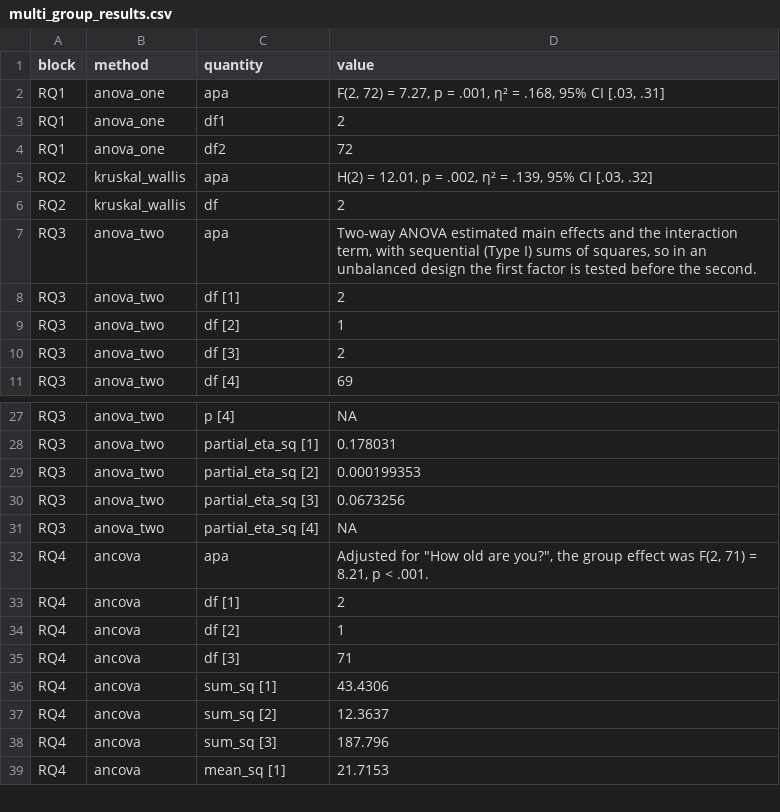
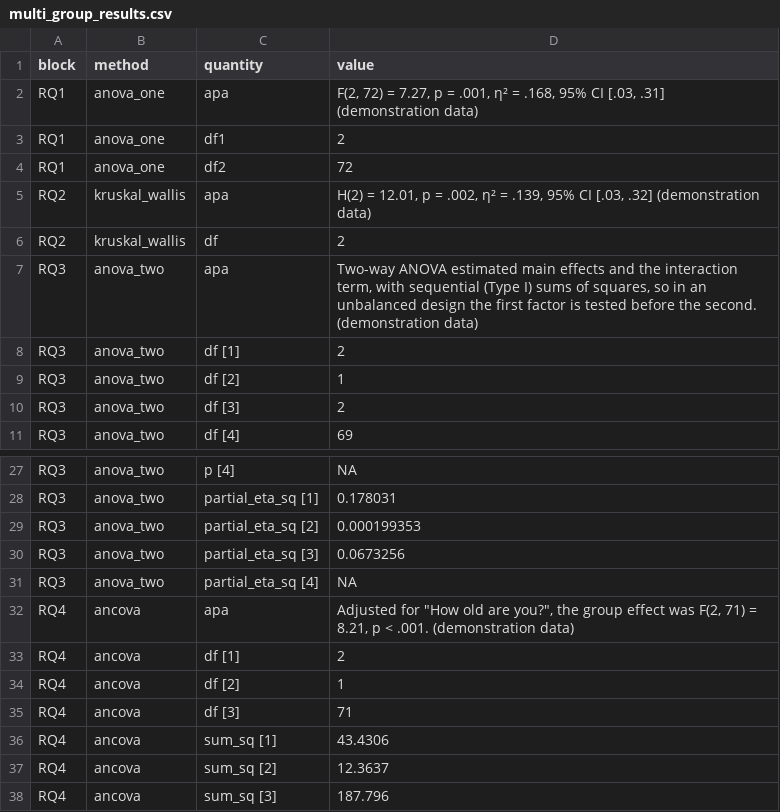
Before and after one commit to MohammedAliSharafuddin/surveyframe, a CSV file: inst/extdata/demos/multi_group_results.csv, drawn as a sheet; only a part is shown, gaps mark what is left out; the shorter side is filled out with more unchanged rows.

```diff
--- a/inst/extdata/demos/multi_group_results.csv
+++ b/inst/extdata/demos/multi_group_results.csv
@@ -1,8 +1,8 @@
 "block","method","quantity","value"
-"RQ1","anova_one","apa","F(2, 72) = 7.27, p = .001, η² = .168, 95% CI [.03, .31]"
+"RQ1","anova_one","apa","F(2, 72) = 7.27, p = .001, η² = .168, 95% CI [.03, .31] (demonstration data)"
 "RQ1","anova_one","df1","2"
 "RQ1","anova_one","df2","72"
-"RQ2","kruskal_wallis","apa","H(2) = 12.01, p = .002, η² = .139, 95% CI [.03, .32]"
+"RQ2","kruskal_wallis","apa","H(2) = 12.01, p = .002, η² = .139, 95% CI [.03, .32] (demonstration data)"
 "RQ2","kruskal_wallis","df","2"
-"RQ3","anova_two","apa","Two-way ANOVA estimated main effects and the interaction term, with sequential (Type I) sums of squares, so in an unbalanced design the first factor is tested before the second."
+"RQ3","anova_two","apa","Two-way ANOVA estimated main effects and the interaction term, with sequential (Type I) sums of squares, so in an unbalanced design the first factor is tested before the second. (demonstration data)"
 "RQ3","anova_two","df [1]","2"
@@ -31,3 +31,3 @@
 "RQ3","anova_two","partial_eta_sq [4]","NA"
-"RQ4","ancova","apa","Adjusted for ""How old are you?"", the group effect was F(2, 71) = 8.21, p < .001."
+"RQ4","ancova","apa","Adjusted for ""How old are you?"", the group effect was F(2, 71) = 8.21, p < .001. (demonstration data)"
 "RQ4","ancova","df [1]","2"
```
Also changed, not shown: inst/extdata/demos/correlation_regression_results.csv, inst/extdata/demos/mcdm_choice_results.csv, 28 other files.
